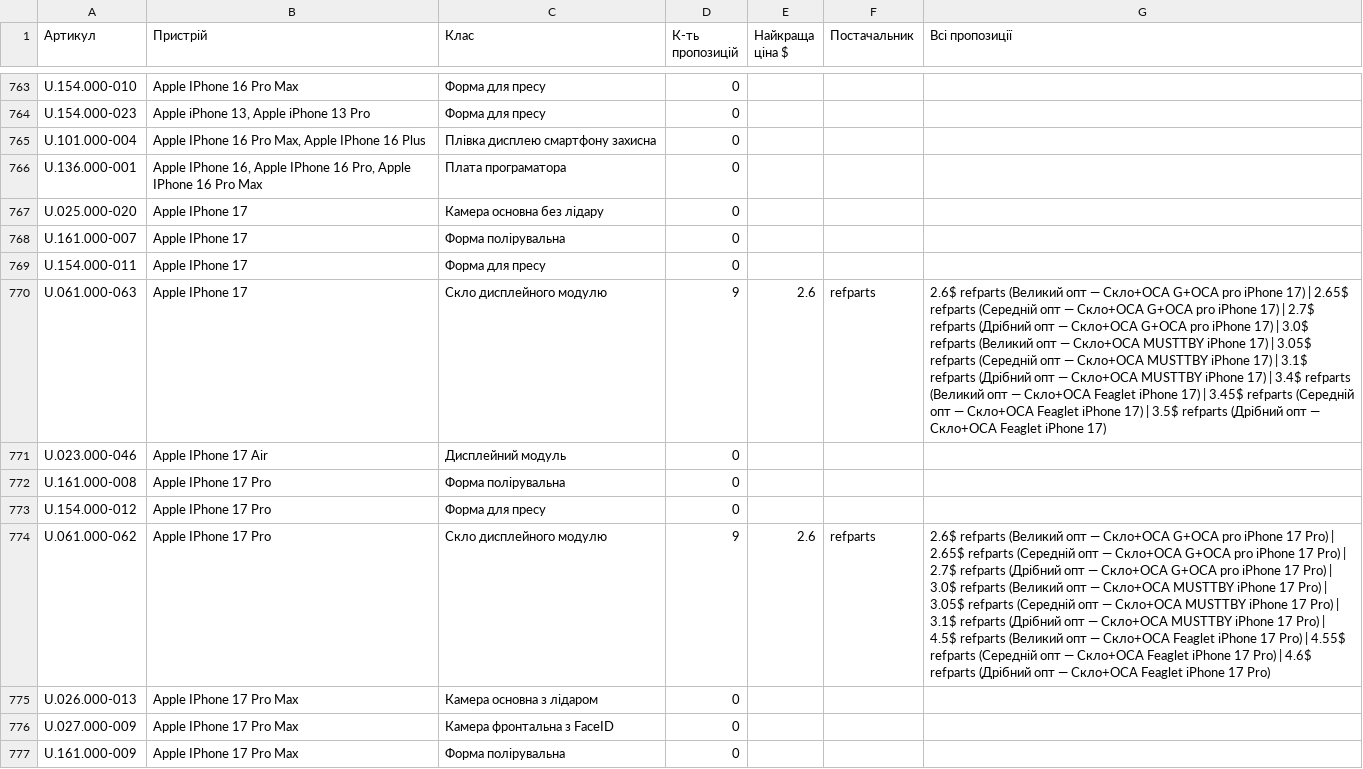
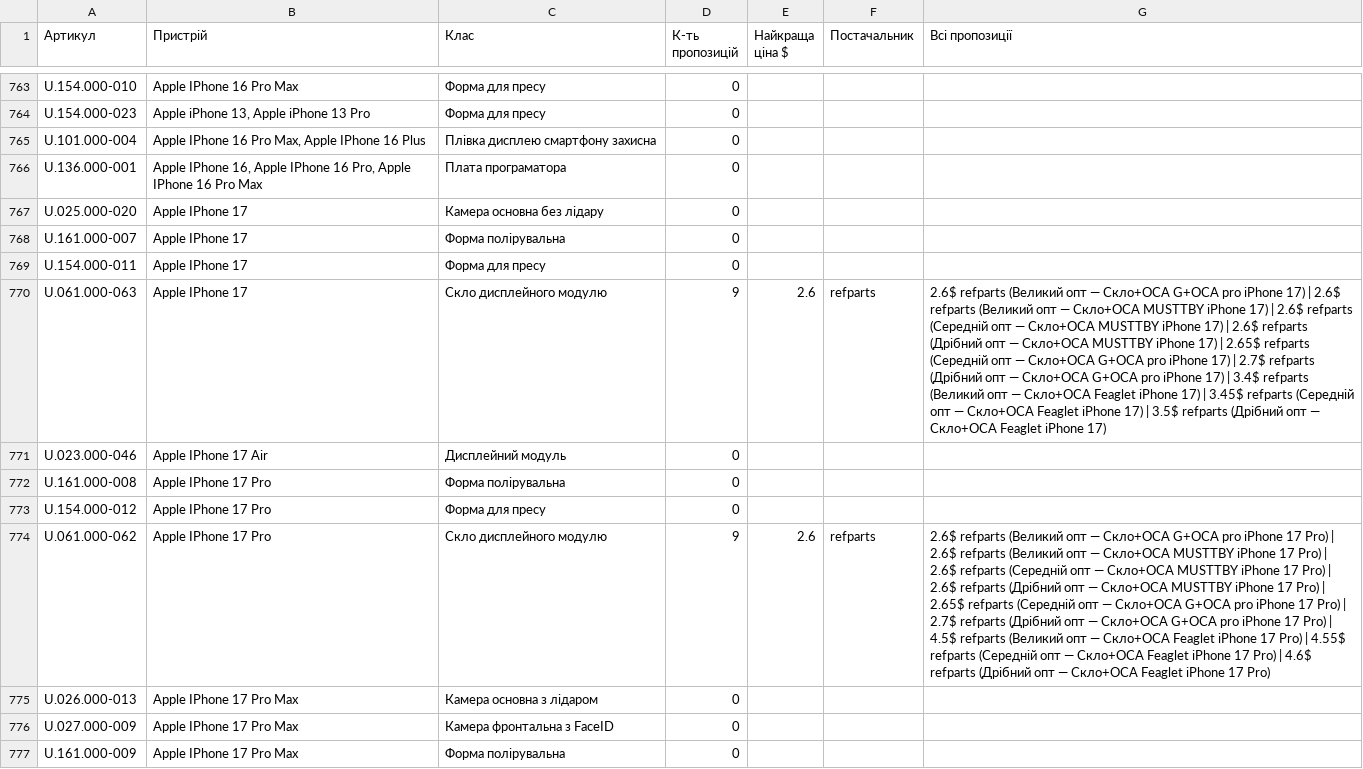
Before and after one commit to izbashroman/partmatch, a CSV file: docs/report.csv, drawn as a sheet; only a part is shown, gaps mark what is left out; the diff covers the shown part only; the diff names each change by its address in the sheet, - before the commit and + after, or states it on an @@ line.

```diff
--- a/docs/report.csv
+++ b/docs/report.csv
-G770 (Всі пропозиції): …17) | 2.65$ refparts (Середній опт — Скло+ОСА G+OCA pro iPhone 17) | 2.7$ refparts (Дрібний опт — Скло+ОСА G+OCA pro iPhone 17) | 3.0$ refparts (Великий опт — Скло+ОСА MUSTTBY iPhone 17) | 3.05$ refparts (Середній опт — Скло+ОСА MUSTTBY iPhone 17) | 3.1$ refparts (Дрібний опт — Скло+ОСА MUSTTBY iPhone 17)…
+G770 (Всі пропозиції): …17) | 2.6$ refparts (Великий опт — Скло+ОСА MUSTTBY iPhone 17) | 2.6$ refparts (Середній опт — Скло+ОСА MUSTTBY iPhone 17) | 2.6$ refparts (Дрібний опт — Скло+ОСА MUSTTBY iPhone 17) | 2.65$ refparts (Середній опт — Скло+ОСА G+OCA pro iPhone 17) | 2.7$ refparts (Дрібний опт — Скло+ОСА G+OCA pro iPhone 17)…
-G774 (Всі пропозиції): …Pro) | 2.65$ refparts (Середній опт — Скло+ОСА G+OCA pro iPhone 17 Pro) | 2.7$ refparts (Дрібний опт — Скло+ОСА G+OCA pro iPhone 17 Pro) | 3.0$ refparts (Великий опт — Скло+ОСА MUSTTBY iPhone 17 Pro) | 3.05$ refparts (Середній опт — Скло+ОСА MUSTTBY iPhone 17 Pro) | 3.1$ refparts (Дрібний опт — Скло+ОСА MUSTTBY iPhone 17…
+G774 (Всі пропозиції): …Pro) | 2.6$ refparts (Великий опт — Скло+ОСА MUSTTBY iPhone 17 Pro) | 2.6$ refparts (Середній опт — Скло+ОСА MUSTTBY iPhone 17 Pro) | 2.6$ refparts (Дрібний опт — Скло+ОСА MUSTTBY iPhone 17 Pro) | 2.65$ refparts (Середній опт — Скло+ОСА G+OCA pro iPhone 17 Pro) | 2.7$ refparts (Дрібний опт — Скло+ОСА G+OCA pro iPhone 17…
```
Also changed, not shown: 6 added rows and 60 edited cells elsewhere in this file, docs/unmatched_supplier_offers.csv.
